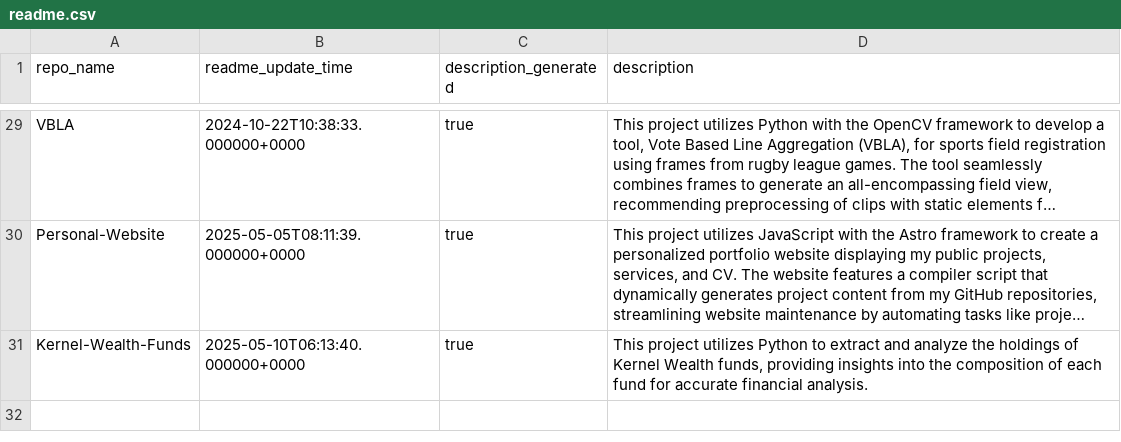
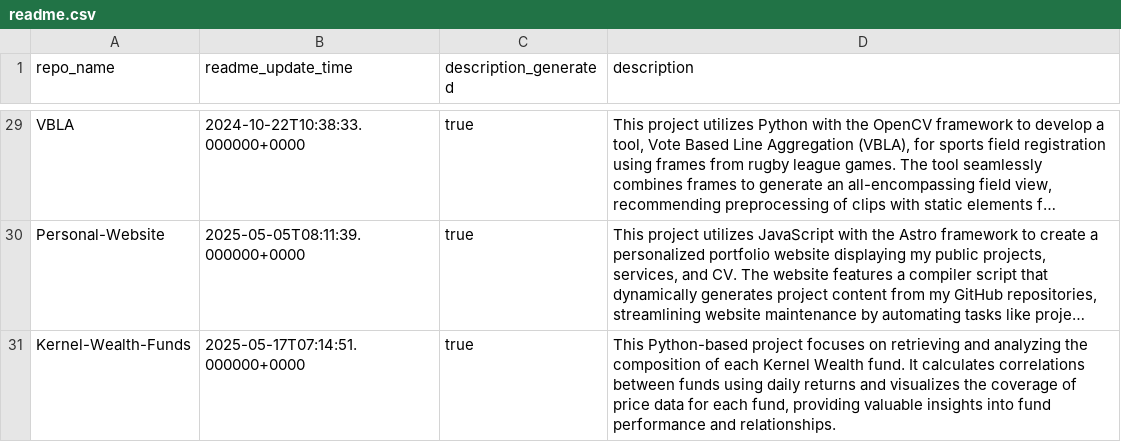
Before and after one commit to Stephen-Hallett/Personal-Website, a CSV file: compiler/readme.csv, drawn as a sheet; only a part is shown, gaps mark what is left out; long unchanged cells end in …; the diff names each change by its address in the sheet, - before the commit and + after, or states it on an @@ line.

```diff
--- a/compiler/readme.csv
+++ b/compiler/readme.csv
-B31 (readme_update_time): 2025-05-10T06:13:40.000000+0000
+B31 (readme_update_time): 2025-05-17T07:14:51.000000+0000
-D31 (description): This project utilizes Python to extract and analyze the holdings of Kernel Wealth funds, providing insights into the composition of each fund for accurate financial analysis.
+D31 (description): This Python-based project focuses on retrieving and analyzing the composition of each Kernel Wealth fund. It calculates correlations between funds using daily returns and visualizes the coverage of price data for each fund, providing valuable insights into fund performance and relationships.
```
